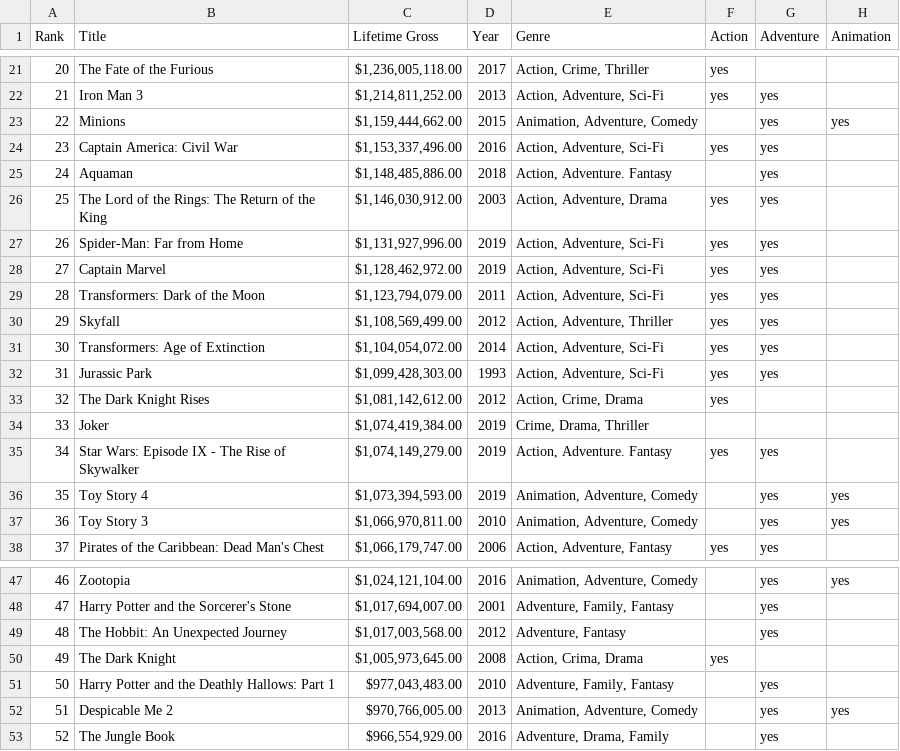
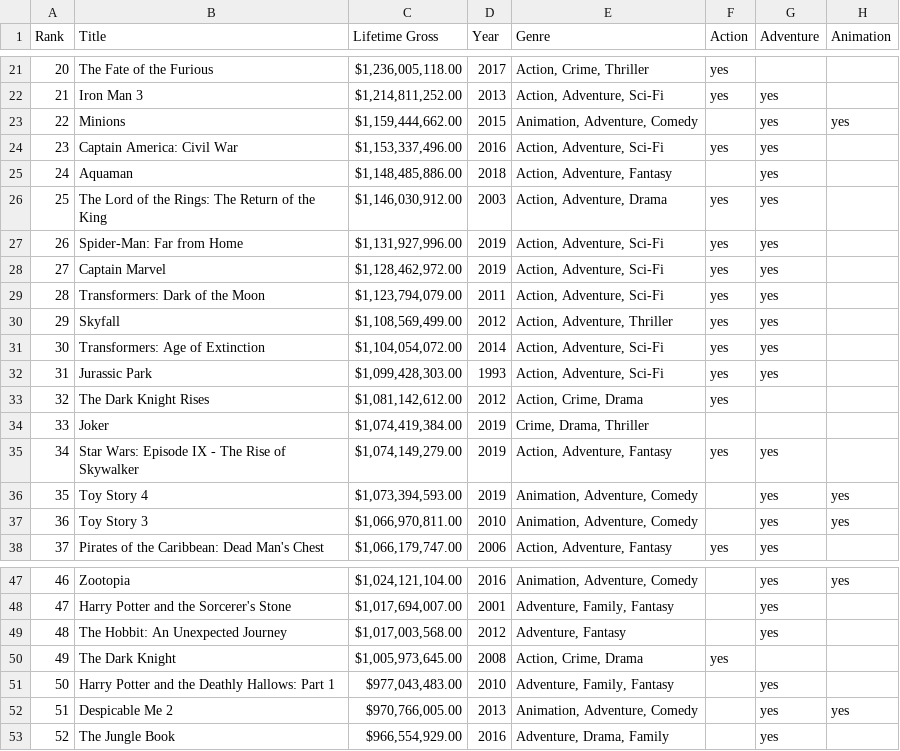
Before and after one commit to kmacbain/IAT355Assignment4, a CSV file: FinalProject_Genre.csv, drawn as a sheet; only a part is shown, gaps mark what is left out; the diff names each change by its address in the sheet, - before the commit and + after, or states it on an @@ line.

Commit message:
Add files via upload

```diff
--- a/FinalProject_Genre.csv
+++ b/FinalProject_Genre.csv
-E25 (Genre): Action, Adventure. Fantasy
+E25 (Genre): Action, Adventure, Fantasy
-E35 (Genre): Action, Adventure. Fantasy
+E35 (Genre): Action, Adventure, Fantasy
-E50 (Genre): Action, Crima, Drama
+E50 (Genre): Action, Crime, Drama
```
